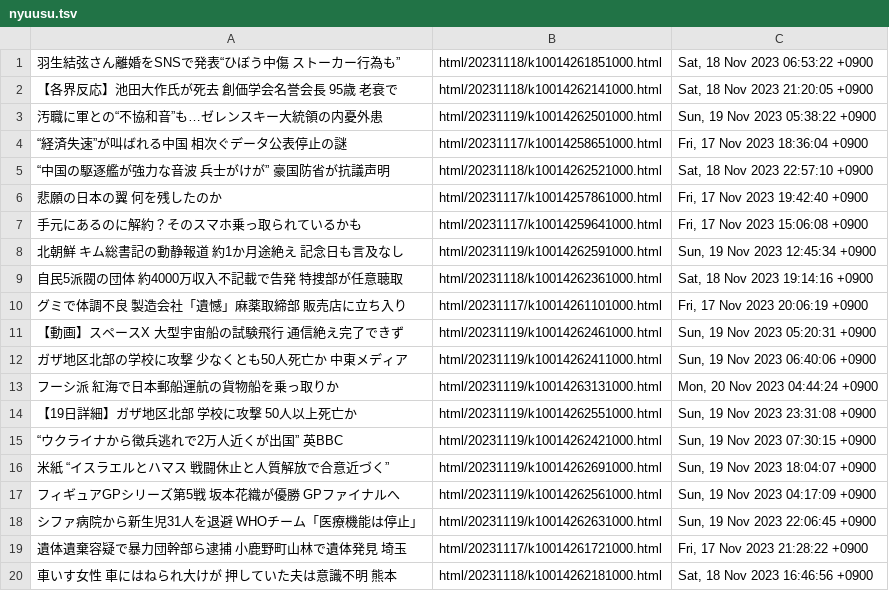
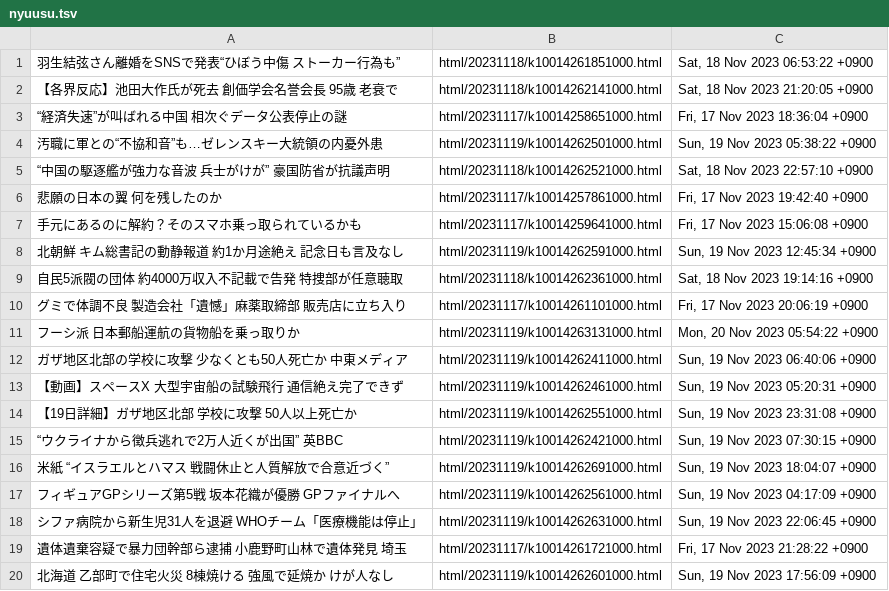
Before and after one commit to gamwe6/nyuusu, a TSV file: nyuusu.tsv, drawn as a sheet.

```diff
--- a/nyuusu.tsv
+++ b/nyuusu.tsv
@@ -2,4 +2,4 @@
 【各界反応】池田大作氏が死去 創価学会名誉会長 95歳 老衰で	html/20231118/k10014262141000.html	Sat, 18 Nov 2023 21:20:05 +0900
+“経済失速”が叫ばれる中国 相次ぐデータ公表停止の謎	html/20231117/k10014258651000.html	Fri, 17 Nov 2023 18:36:04 +0900
 汚職に軍との“不協和音”も…ゼレンスキー大統領の内憂外患	html/20231119/k10014262501000.html	Sun, 19 Nov 2023 05:38:22 +0900
-“経済失速”が叫ばれる中国 相次ぐデータ公表停止の謎	html/20231117/k10014258651000.html	Fri, 17 Nov 2023 18:36:04 +0900
 “中国の駆逐艦が強力な音波 兵士がけが” 豪国防省が抗議声明	html/20231118/k10014262521000.html	Sat, 18 Nov 2023 22:57:10 +0900
@@ -10,5 +10,5 @@
 グミで体調不良 製造会社「遺憾」麻薬取締部 販売店に立ち入り	html/20231117/k10014261101000.html	Fri, 17 Nov 2023 20:06:19 +0900
+フーシ派 日本郵船運航の貨物船を乗っ取りか	html/20231119/k10014263131000.html	Mon, 20 Nov 2023 05:54:22 +0900
+ガザ地区北部の学校に攻撃 少なくとも50人死亡か 中東メディア	html/20231119/k10014262411000.html	Sun, 19 Nov 2023 06:40:06 +0900
 【動画】スペースX 大型宇宙船の試験飛行 通信絶え完了できず	html/20231119/k10014262461000.html	Sun, 19 Nov 2023 05:20:31 +0900
-ガザ地区北部の学校に攻撃 少なくとも50人死亡か 中東メディア	html/20231119/k10014262411000.html	Sun, 19 Nov 2023 06:40:06 +0900
-フーシ派 紅海で日本郵船運航の貨物船を乗っ取りか	html/20231119/k10014263131000.html	Mon, 20 Nov 2023 04:44:24 +0900
 【19日詳細】ガザ地区北部 学校に攻撃 50人以上死亡か	html/20231119/k10014262551000.html	Sun, 19 Nov 2023 23:31:08 +0900
@@ -19,2 +19,2 @@
 遺体遺棄容疑で暴力団幹部ら逮捕 小鹿野町山林で遺体発見 埼玉	html/20231117/k10014261721000.html	Fri, 17 Nov 2023 21:28:22 +0900
-車いす女性 車にはねられ大けが 押していた夫は意識不明 熊本	html/20231118/k10014262181000.html	Sat, 18 Nov 2023 16:46:56 +0900
+北海道 乙部町で住宅火災 8棟焼ける 強風で延焼か けが人なし	html/20231119/k10014262601000.html	Sun, 19 Nov 2023 17:56:09 +0900
```
